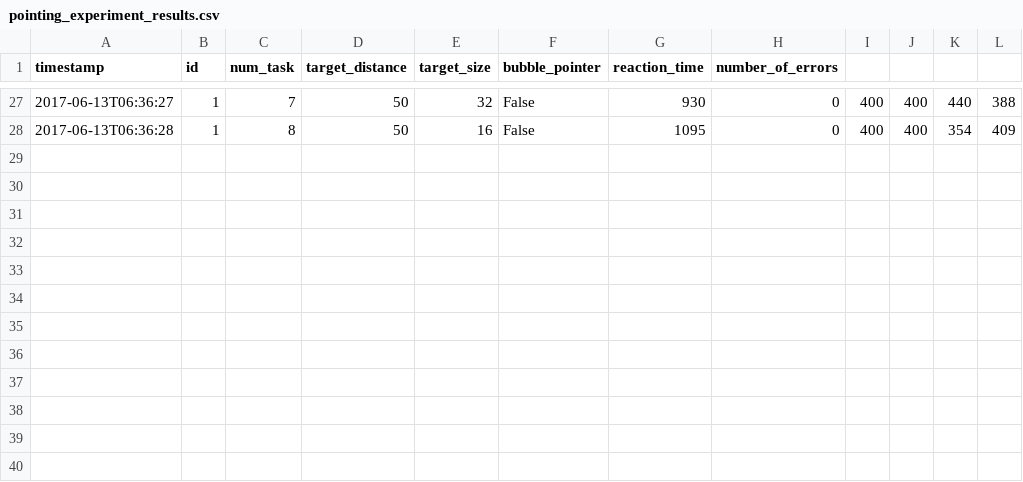
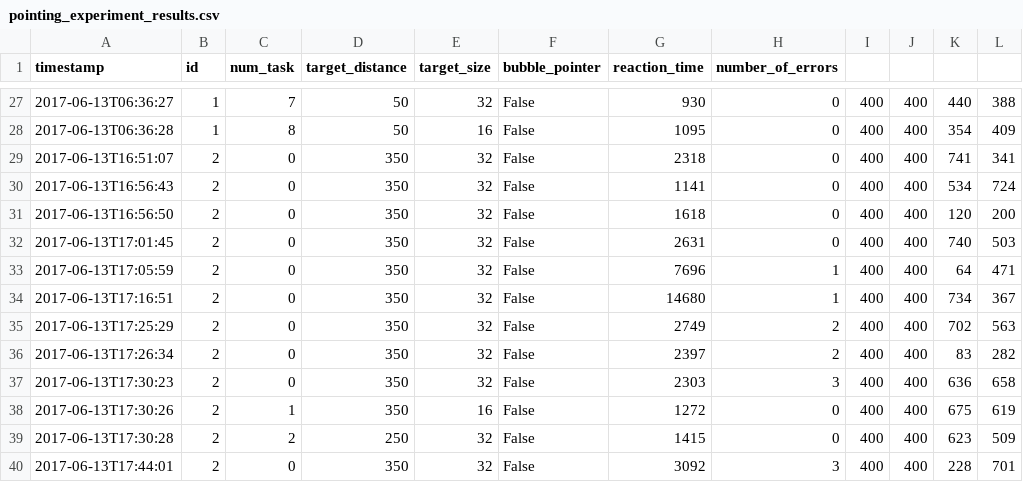
Before and after one commit to Fascha/itt, a CSV file: assignment5/pointing_experiment_results.csv, drawn as a sheet; only a part is shown, gaps mark what is left out; the diff names each change by its address in the sheet, - before the commit and + after, or states it on an @@ line.

```diff
--- a/assignment5/pointing_experiment_results.csv
+++ b/assignment5/pointing_experiment_results.csv
+row 29: 2017-06-13T16:51:07 | 2 | 0 | 350 | 32 | False | 2318 | 0 | 400 | 400 | 741 | 341
+row 30: 2017-06-13T16:56:43 | 2 | 0 | 350 | 32 | False | 1141 | 0 | 400 | 400 | 534 | 724
+row 31: 2017-06-13T16:56:50 | 2 | 0 | 350 | 32 | False | 1618 | 0 | 400 | 400 | 120 | 200
+row 32: 2017-06-13T17:01:45 | 2 | 0 | 350 | 32 | False | 2631 | 0 | 400 | 400 | 740 | 503
+row 33: 2017-06-13T17:05:59 | 2 | 0 | 350 | 32 | False | 7696 | 1 | 400 | 400 | 64 | 471
+row 34: 2017-06-13T17:16:51 | 2 | 0 | 350 | 32 | False | 14680 | 1 | 400 | 400 | 734 | 367
+row 35: 2017-06-13T17:25:29 | 2 | 0 | 350 | 32 | False | 2749 | 2 | 400 | 400 | 702 | 563
+row 36: 2017-06-13T17:26:34 | 2 | 0 | 350 | 32 | False | 2397 | 2 | 400 | 400 | 83 | 282
+row 37: 2017-06-13T17:30:23 | 2 | 0 | 350 | 32 | False | 2303 | 3 | 400 | 400 | 636 | 658
+row 38: 2017-06-13T17:30:26 | 2 | 1 | 350 | 16 | False | 1272 | 0 | 400 | 400 | 675 | 619
+row 39: 2017-06-13T17:30:28 | 2 | 2 | 250 | 32 | False | 1415 | 0 | 400 | 400 | 623 | 509
+row 40: 2017-06-13T17:44:01 | 2 | 0 | 350 | 32 | False | 3092 | 3 | 400 | 400 | 228 | 701
```
Also changed, not shown: 4 other files.
